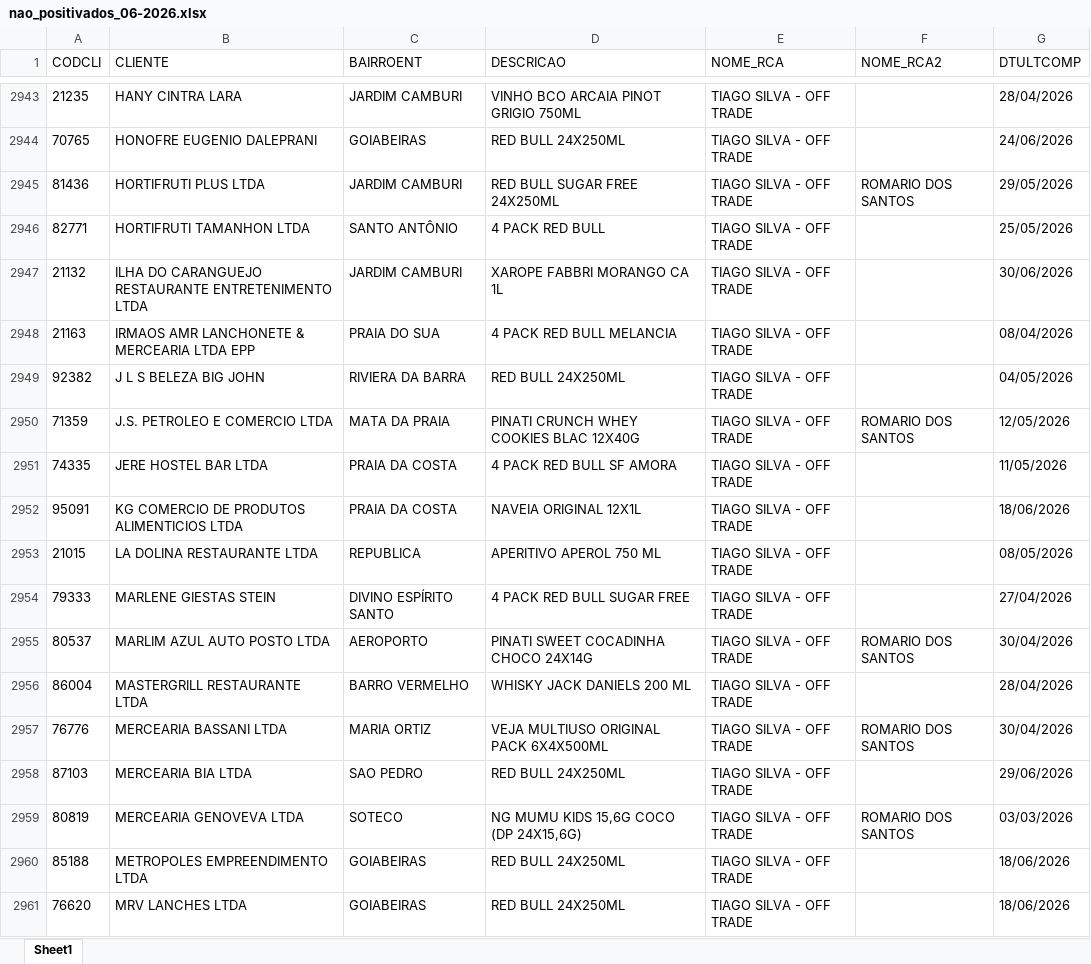
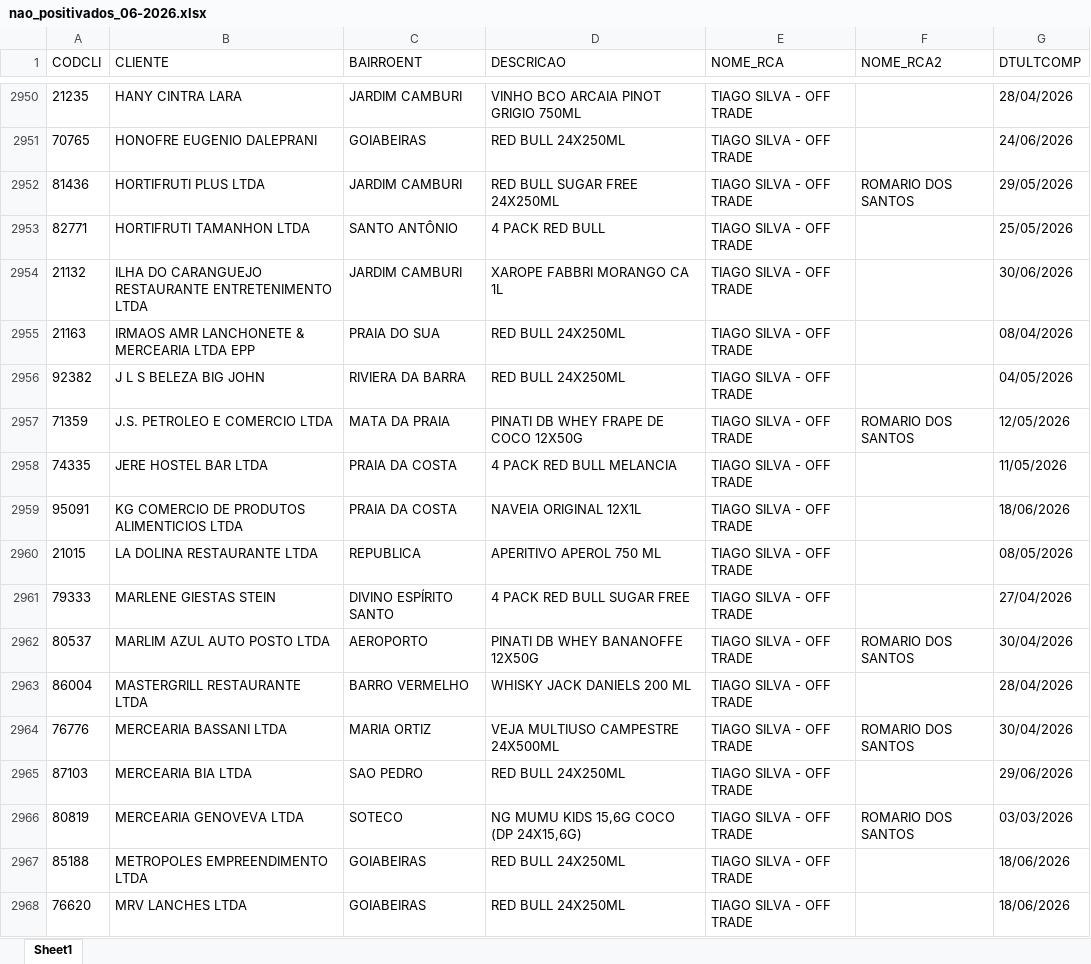
Before and after one commit to leonardocampos-cmd/offtrade, an Excel workbook: nao_positivados_06-2026.xlsx, sheet Sheet1, drawn as a sheet; only a part is shown, gaps mark what is left out; values as stored, in another font and other column widths than the file's, no borders; addresses are those after the commit; the diff covers the shown part only; the diff names each change by its address in the sheet, - before the commit and + after, or states it on an @@ line.

```diff
--- a/nao_positivados_06-2026.xlsx (sheet Sheet1)
+++ b/nao_positivados_06-2026.xlsx (sheet Sheet1)
-D2955 (DESCRICAO): 4 PACK RED BULL MELANCIA
+D2955 (DESCRICAO): RED BULL 24X250ML
-D2957 (DESCRICAO): PINATI CRUNCH WHEY COOKIES BLAC 12X40G
+D2957 (DESCRICAO): PINATI DB WHEY FRAPE DE COCO 12X50G
-D2958 (DESCRICAO): 4 PACK RED BULL SF AMORA
+D2958 (DESCRICAO): 4 PACK RED BULL MELANCIA
-D2962 (DESCRICAO): PINATI SWEET COCADINHA CHOCO 24X14G
+D2962 (DESCRICAO): PINATI DB WHEY BANANOFFE 12X50G
-D2964 (DESCRICAO): VEJA MULTIUSO ORIGINAL PACK 6X4X500ML
+D2964 (DESCRICAO): VEJA MULTIUSO CAMPESTRE 24X500ML
```
Also changed, not shown: 24 added rows, 16 removed rows, 3 moved rows and 472 edited cells elsewhere in this sheet, 4 other files.
